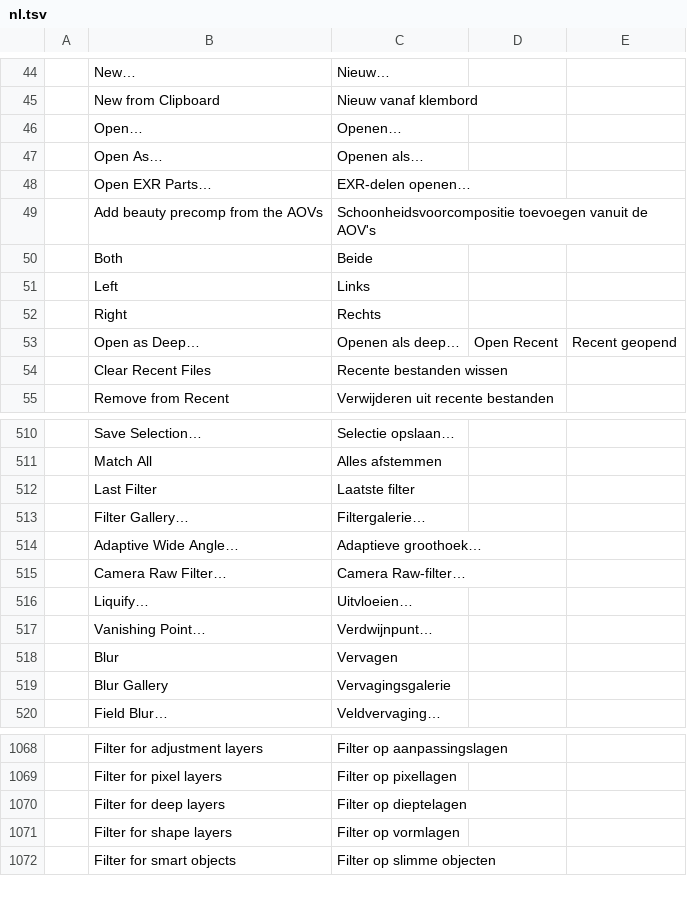
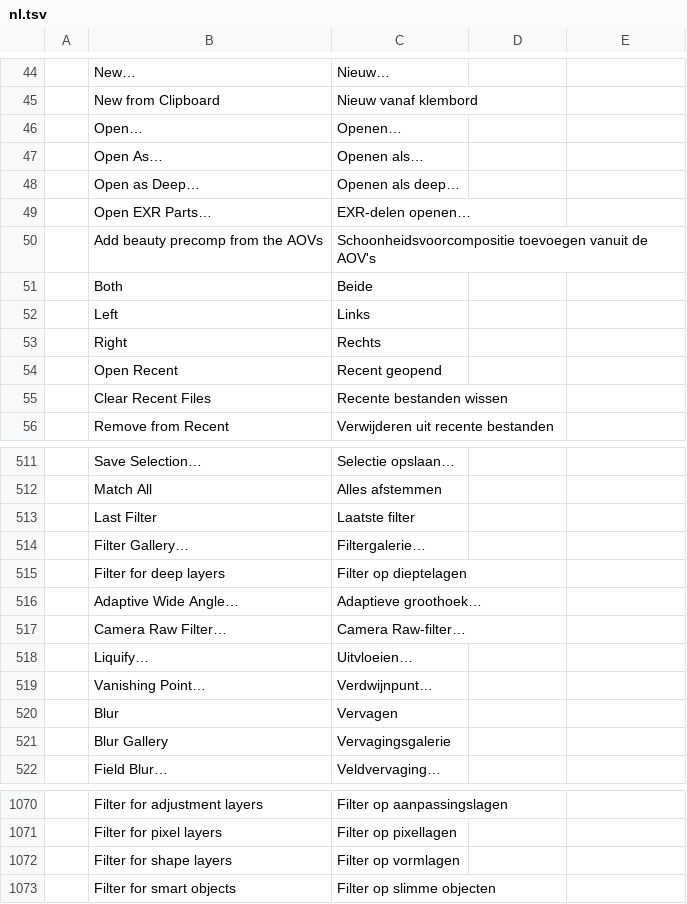
Before and after one commit to Seis05640/Photoshop, a TSV file: crates/ui-egui/src/i18n/nl.tsv, drawn as a sheet; only a part is shown, gaps mark what is left out.

```diff
--- a/crates/ui-egui/src/i18n/nl.tsv
+++ b/crates/ui-egui/src/i18n/nl.tsv
@@ -47,2 +47,3 @@
 	Open As…	Openen als…
+	Open as Deep…	Openen als deep…
 	Open EXR Parts…	EXR-delen openen…
@@ -52,3 +53,3 @@
 	Right	Rechts
-	Open as Deep…	Openen als deep…	Open Recent	Recent geopend
+	Open Recent	Recent geopend
 	Clear Recent Files	Recente bestanden wissen
@@ -513,2 +514,3 @@
 	Filter Gallery…	Filtergalerie…
+	Filter for deep layers	Filter op dieptelagen
 	Adaptive Wide Angle…	Adaptieve groothoek…
@@ -1069,3 +1071,2 @@
 	Filter for pixel layers	Filter op pixellagen
-	Filter for deep layers	Filter op dieptelagen
 	Filter for shape layers	Filter op vormlagen
```
Also changed, not shown: crates/ui-egui/src/i18n/el.tsv, crates/ui-egui/src/i18n/uk.tsv, 6 other files.
